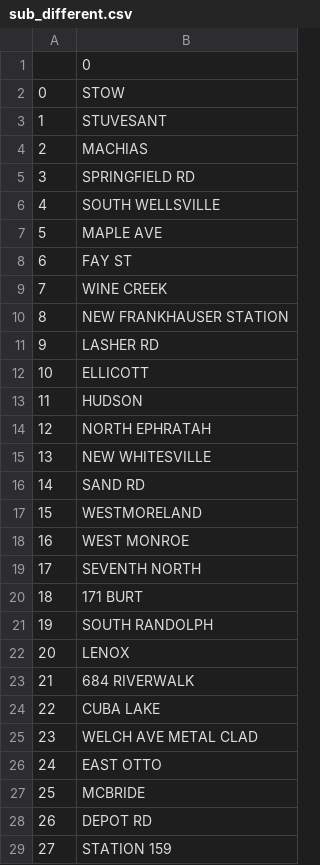
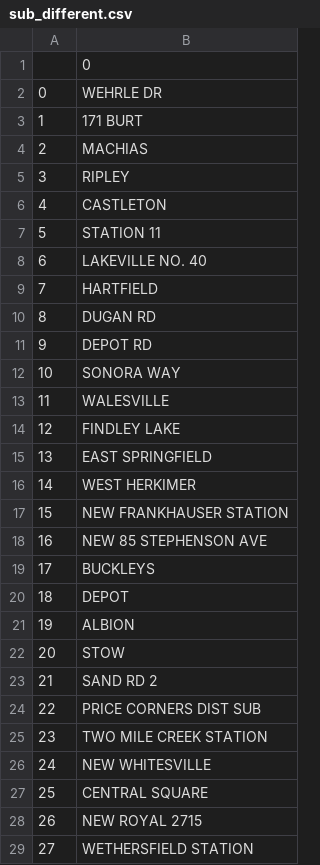
Before and after one commit to Vit-Ana/NY_energy, a CSV file: data_from_state_gov/output/sub_different.csv, drawn as a sheet; only a part is shown; the diff covers the shown part only.

```diff
--- a/data_from_state_gov/output/sub_different.csv
+++ b/data_from_state_gov/output/sub_different.csv
@@ -1,29 +1,29 @@
 ,0
-0,STOW
-1,STUVESANT
+0,WEHRLE DR
+1,171 BURT
 2,MACHIAS
-3,SPRINGFIELD RD
-4,SOUTH WELLSVILLE
-5,MAPLE AVE
-6,FAY ST
-7,WINE CREEK
-8,NEW FRANKHAUSER  STATION
-9,LASHER RD
-10,ELLICOTT
-11,HUDSON
-12,NORTH EPHRATAH
-13,NEW WHITESVILLE
-14,SAND RD
-15,WESTMORELAND
-16,WEST MONROE
-17,SEVENTH NORTH
-18,171 BURT
-19,SOUTH RANDOLPH
-20,LENOX
-21,684 RIVERWALK
-22,CUBA LAKE
-23,WELCH AVE METAL CLAD
-24,EAST OTTO
-25,MCBRIDE
-26,DEPOT RD
-27,STATION 159
+3,RIPLEY
+4,CASTLETON
+5,STATION 11
+6,LAKEVILLE  NO. 40
+7,HARTFIELD
+8,DUGAN RD
+9,DEPOT RD
+10,SONORA WAY
+11,WALESVILLE
+12,FINDLEY LAKE
+13,EAST SPRINGFIELD
+14,WEST HERKIMER
+15,NEW FRANKHAUSER  STATION
+16,NEW 85 STEPHENSON AVE
+17,BUCKLEYS
+18,DEPOT
+19,ALBION
+20,STOW
+21,SAND RD 2
+22,PRICE CORNERS DIST SUB
+23,TWO MILE CREEK STATION
+24,NEW WHITESVILLE
+25,CENTRAL SQUARE
+26,NEW ROYAL  2715
+27,WETHERSFIELD STATION
```
Also changed, not shown: 107 edited cells elsewhere in this file, city_substations/output/buffalo_geo.csv, 53 other files.
